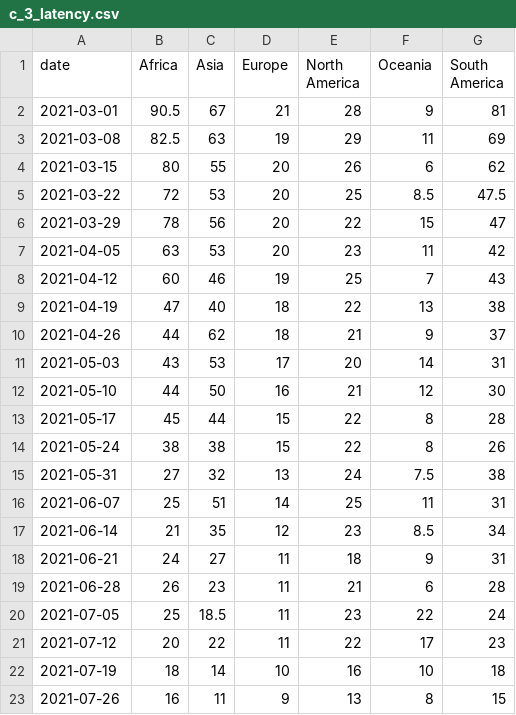
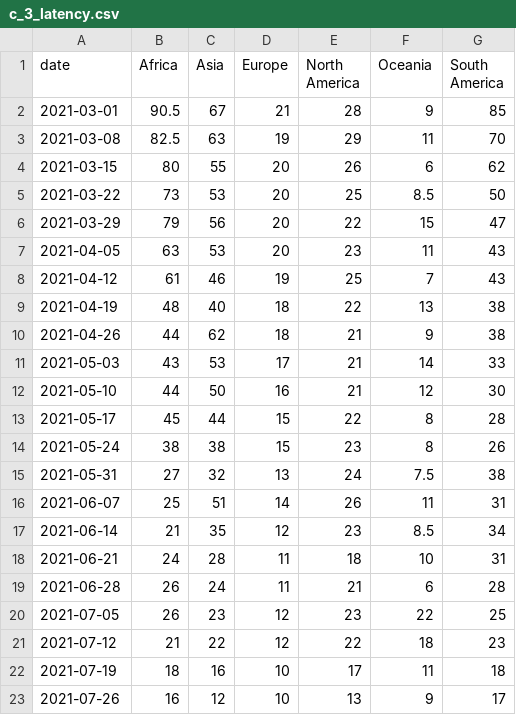
Before and after one commit to rockfound/ppi-flourish-charts, a CSV file: data/c_3_latency.csv, drawn as a sheet; only a part is shown; the diff covers the shown part only.

```diff
--- a/data/c_3_latency.csv
+++ b/data/c_3_latency.csv
@@ -1,23 +1,23 @@
 "date","Africa","Asia","Europe","North America","Oceania","South America"
-2021-03-01,90.5,67,21,28,9,81
-2021-03-08,82.5,63,19,29,11,69
+2021-03-01,90.5,67,21,28,9,85
+2021-03-08,82.5,63,19,29,11,70
 2021-03-15,80,55,20,26,6,62
-2021-03-22,72,53,20,25,8.5,47.5
-2021-03-29,78,56,20,22,15,47
-2021-04-05,63,53,20,23,11,42
-2021-04-12,60,46,19,25,7,43
-2021-04-19,47,40,18,22,13,38
-2021-04-26,44,62,18,21,9,37
-2021-05-03,43,53,17,20,14,31
+2021-03-22,73,53,20,25,8.5,50
+2021-03-29,79,56,20,22,15,47
+2021-04-05,63,53,20,23,11,43
+2021-04-12,61,46,19,25,7,43
+2021-04-19,48,40,18,22,13,38
+2021-04-26,44,62,18,21,9,38
+2021-05-03,43,53,17,21,14,33
 2021-05-10,44,50,16,21,12,30
 2021-05-17,45,44,15,22,8,28
-2021-05-24,38,38,15,22,8,26
+2021-05-24,38,38,15,23,8,26
 2021-05-31,27,32,13,24,7.5,38
-2021-06-07,25,51,14,25,11,31
+2021-06-07,25,51,14,26,11,31
 2021-06-14,21,35,12,23,8.5,34
-2021-06-21,24,27,11,18,9,31
-2021-06-28,26,23,11,21,6,28
-2021-07-05,25,18.5,11,23,22,24
-2021-07-12,20,22,11,22,17,23
-2021-07-19,18,14,10,16,10,18
-2021-07-26,16,11,9,13,8,15
+2021-06-21,24,28,11,18,10,31
+2021-06-28,26,24,11,21,6,28
+2021-07-05,26,23,12,23,22,25
+2021-07-12,21,22,12,22,18,23
+2021-07-19,18,16,10,17,11,18
+2021-07-26,16,12,10,13,9,17
```
Also changed, not shown: 1 added row and 4 edited cells elsewhere in this file, data/archetype_box_whisker.csv, data/c_1_volume_cases_sequences_vaccinations.csv, 2 other files.
